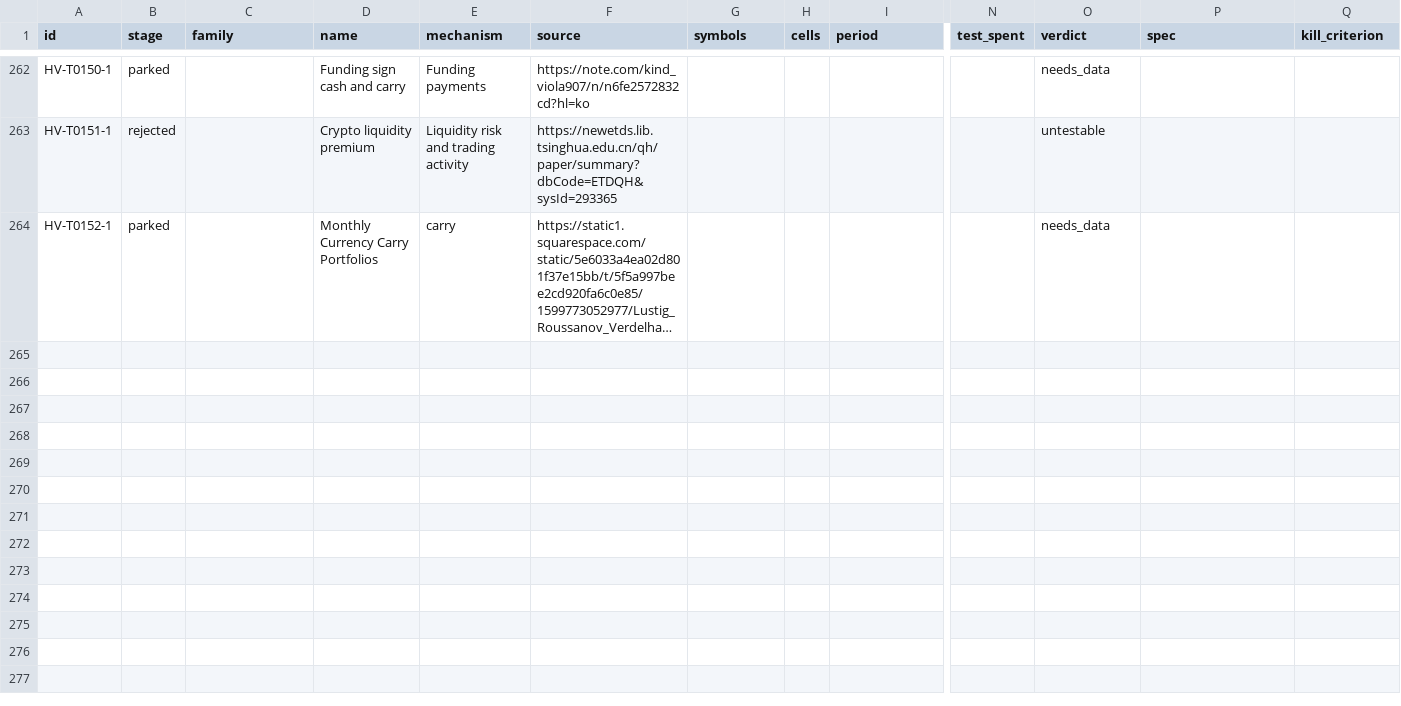
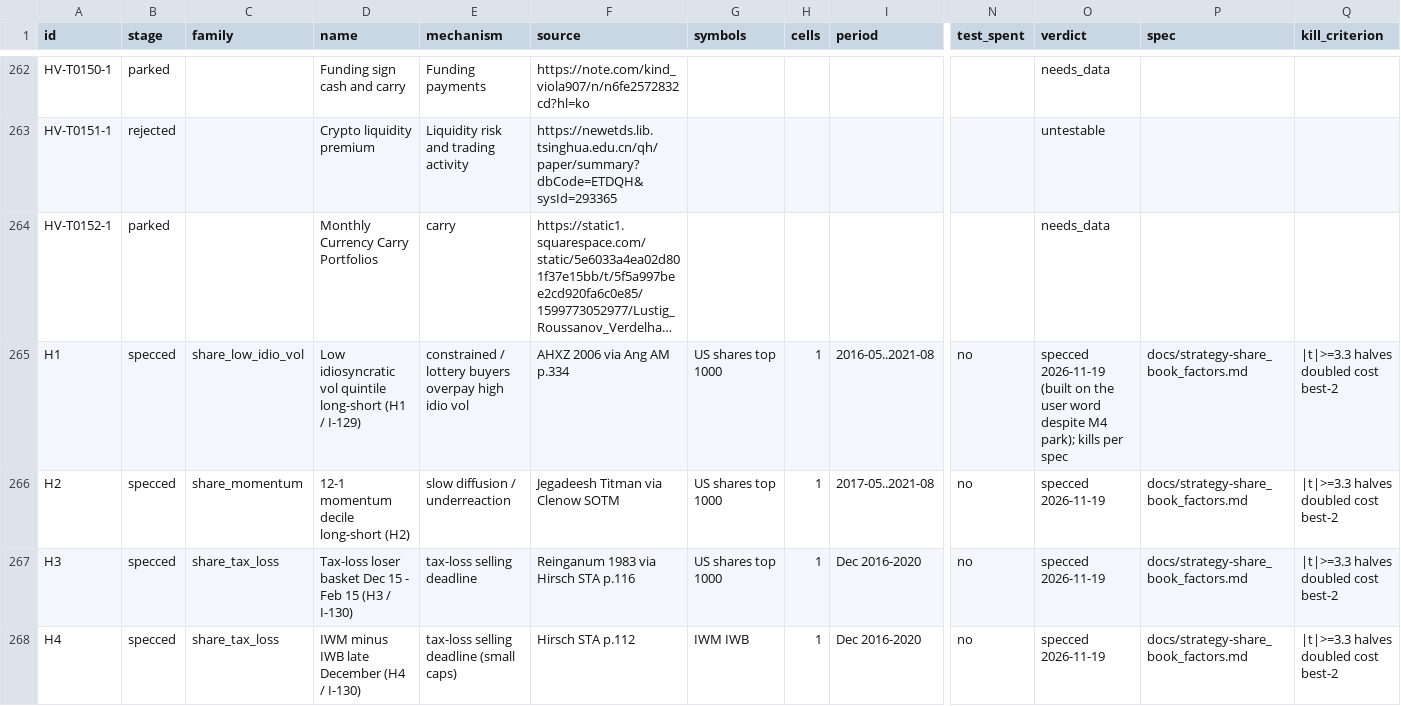
Before and after one commit to hslu-jwn/claude-backtester_V2, a CSV file: research/ledger.csv, drawn as a sheet; only a part is shown, gaps mark what is left out; long unchanged cells end in …; rows hold the shown columns only; the diff names each change by its address in the sheet, - before the commit and + after, or states it on an @@ line.

```diff
--- a/research/ledger.csv
+++ b/research/ledger.csv
+row 265: H1 | specced | share_low_idio_vol | Low idiosyncratic vol quintile long-short (H1 / I-129) | constrained / lottery buyers overpay high idio vol | AHXZ 2006 via Ang AM p.334 | US shares top 1000 | 1 | 2016-05..2021-08 | no | specced 2026-11-19 (built on the user word despite M4 park); kills per spec | docs/strategy-share_book_factors.md | |t|>=3.3 halves doubled cost best-2
+row 266: H2 | specced | share_momentum | 12-1 momentum decile long-short (H2) | slow diffusion / underreaction | Jegadeesh Titman via Clenow SOTM | US shares top 1000 | 1 | 2017-05..2021-08 | no | specced 2026-11-19 | docs/strategy-share_book_factors.md | |t|>=3.3 halves doubled cost best-2
+row 267: H3 | specced | share_tax_loss | Tax-loss loser basket Dec 15 - Feb 15 (H3 / I-130) | tax-loss selling deadline | Reinganum 1983 via Hirsch STA p.116 | US shares top 1000 | 1 | Dec 2016-2020 | no | specced 2026-11-19 | docs/strategy-share_book_factors.md | |t|>=3.3 halves doubled cost best-2
+row 268: H4 | specced | share_tax_loss | IWM minus IWB late December (H4 / I-130) | tax-loss selling deadline (small caps) | Hirsch STA p.112 | IWM IWB | 1 | Dec 2016-2020 | no | specced 2026-11-19 | docs/strategy-share_book_factors.md | |t|>=3.3 halves doubled cost best-2
```
Also changed, not shown: 3 other files.
